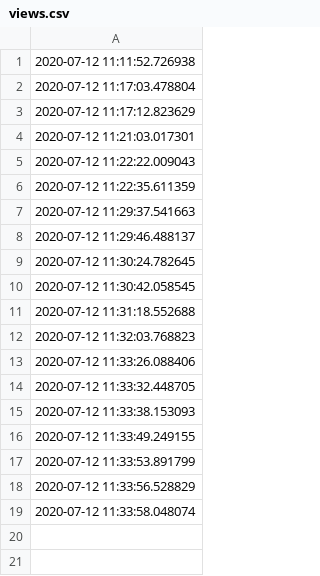
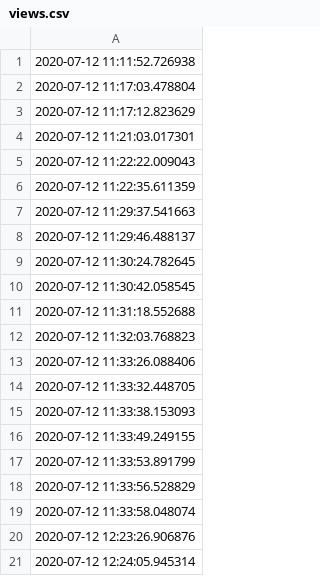
Before and after one commit to LeonKolyang/w2v-Rezepte, a CSV file: Data/views.csv, drawn as a sheet; the diff names each change by its address in the sheet, - before the commit and + after, or states it on an @@ line.

Commit message:
implemented views

```diff
--- a/Data/views.csv
+++ b/Data/views.csv
+row 20: 2020-07-12 12:23:26.906876
+row 21: 2020-07-12 12:24:05.945314
```
Also changed, not shown: 5 other files.
